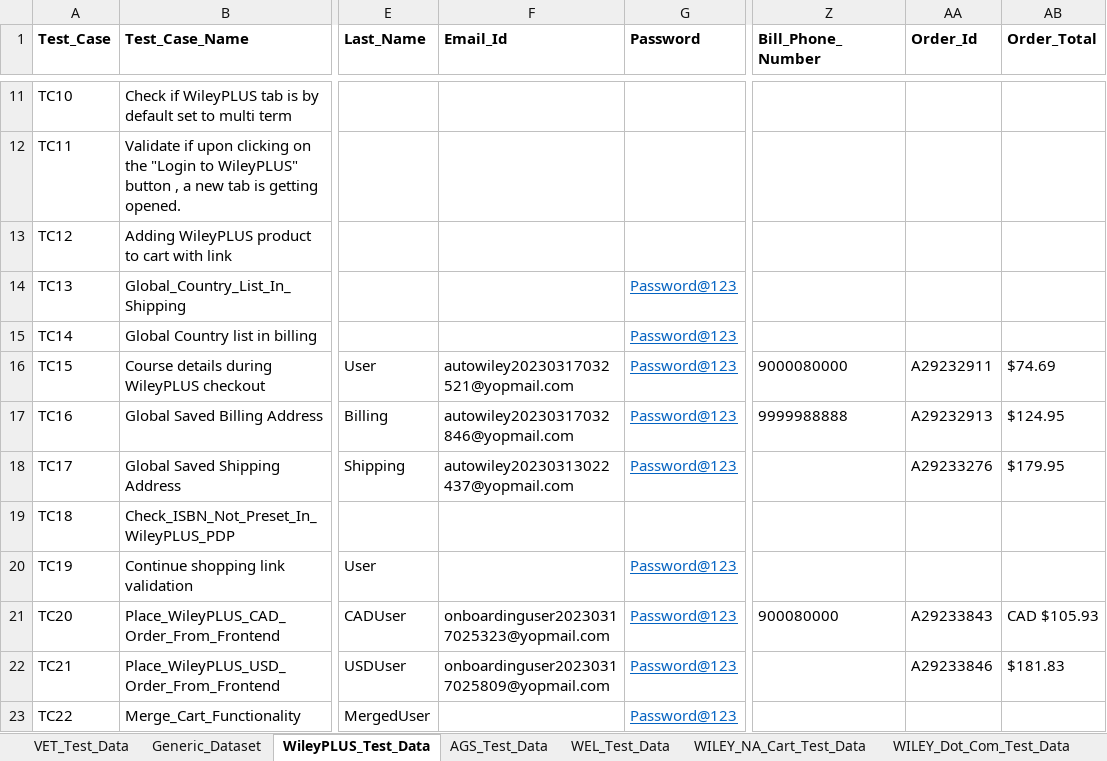
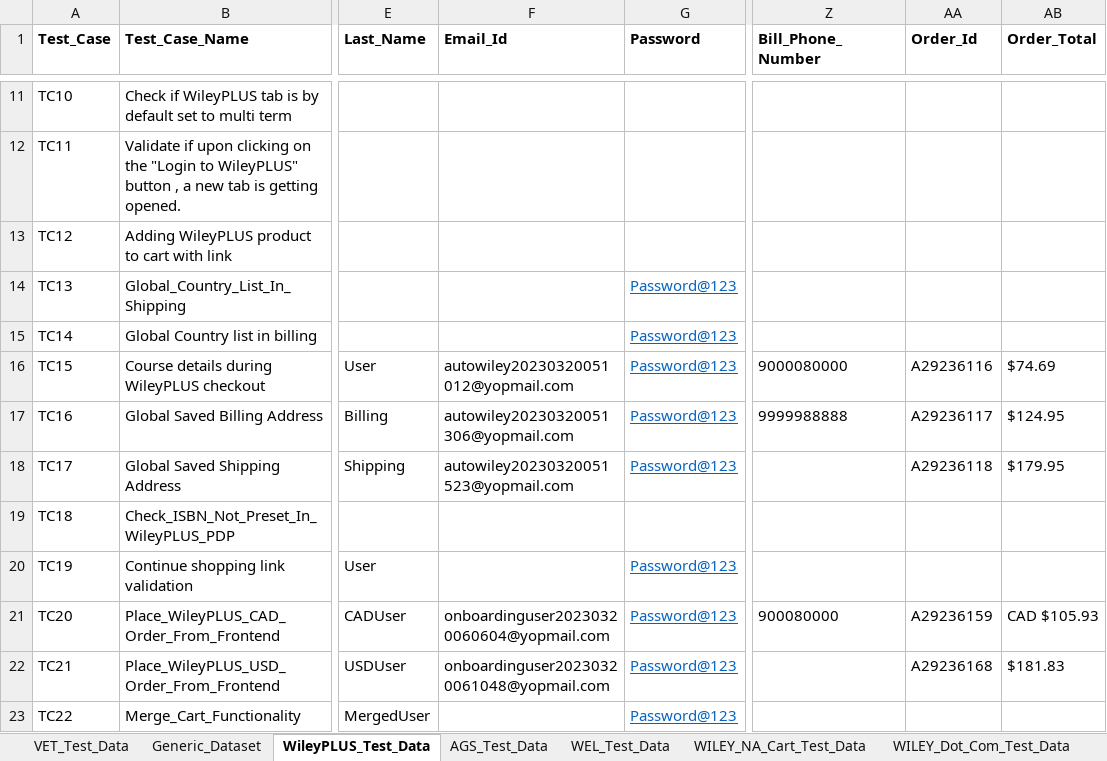
Before and after one commit to gsaha99/Ecommerce_QA, an Excel workbook: Test Data/Automation_Datasheet.xlsx, sheet WileyPLUS_Test_Data, drawn as a sheet; only a part is shown, gaps mark what is left out; values as stored, in another font and other column widths than the file's, no borders; the diff names each change by its address in the sheet, - before the commit and + after, or states it on an @@ line.

Commit message:
Few changes in Wiley and WileyPLUS

```diff
--- a/Test Data/Automation_Datasheet.xlsx (sheet WileyPLUS_Test_Data)
+++ b/Test Data/Automation_Datasheet.xlsx (sheet WileyPLUS_Test_Data)
-F16 (Email_Id): autowiley20230317032521@yopmail.com
+F16 (Email_Id): autowiley20230320051012@yopmail.com
-AA16 (Order_Id): A29232911
+AA16 (Order_Id): A29236116
-F17 (Email_Id): autowiley20230317032846@yopmail.com
+F17 (Email_Id): autowiley20230320051306@yopmail.com
-AA17 (Order_Id): A29232913
+AA17 (Order_Id): A29236117
-F18 (Email_Id): autowiley20230313022437@yopmail.com
+F18 (Email_Id): autowiley20230320051523@yopmail.com
-AA18 (Order_Id): A29233276
+AA18 (Order_Id): A29236118
-F21 (Email_Id): onboardinguser20230317025323@yopmail.com
+F21 (Email_Id): onboardinguser20230320060604@yopmail.com
-AA21 (Order_Id): A29233843
+AA21 (Order_Id): A29236159
-F22 (Email_Id): onboardinguser20230317025809@yopmail.com
+F22 (Email_Id): onboardinguser20230320061048@yopmail.com
-AA22 (Order_Id): A29233846
+AA22 (Order_Id): A29236168
```
Also changed, not shown: sheet WILEY_NA_Cart_Test_Data, sheet AGS_Test_Data, sheet Generic_Dataset, sheet VET_Test_Data, 45 other files.
